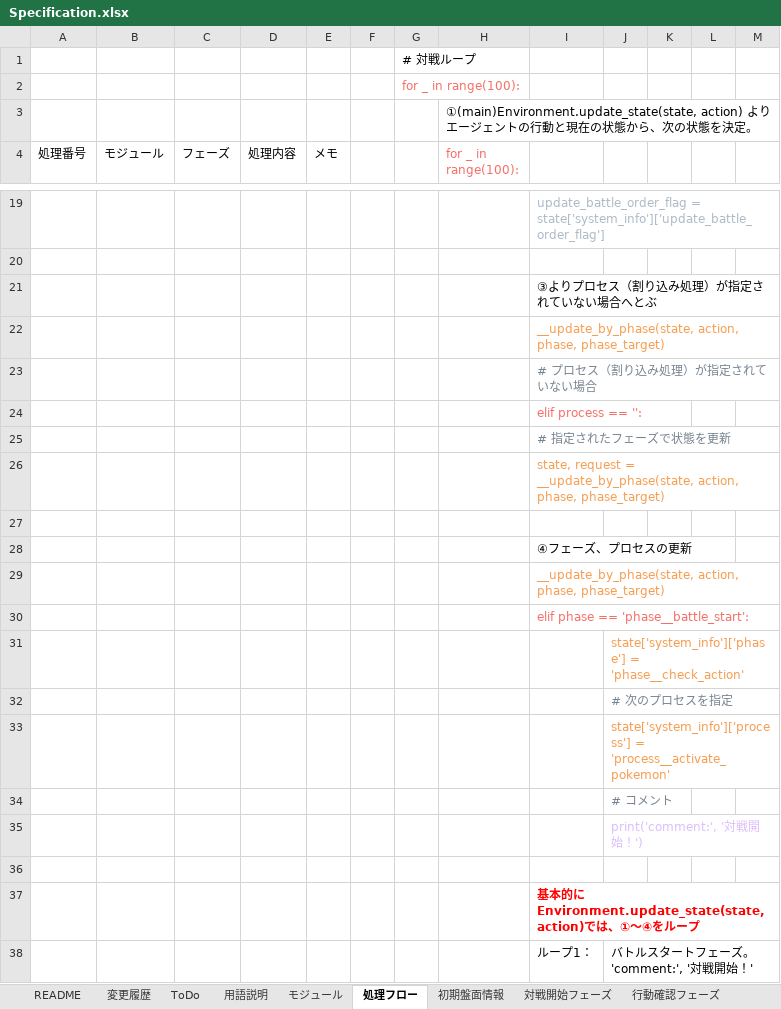
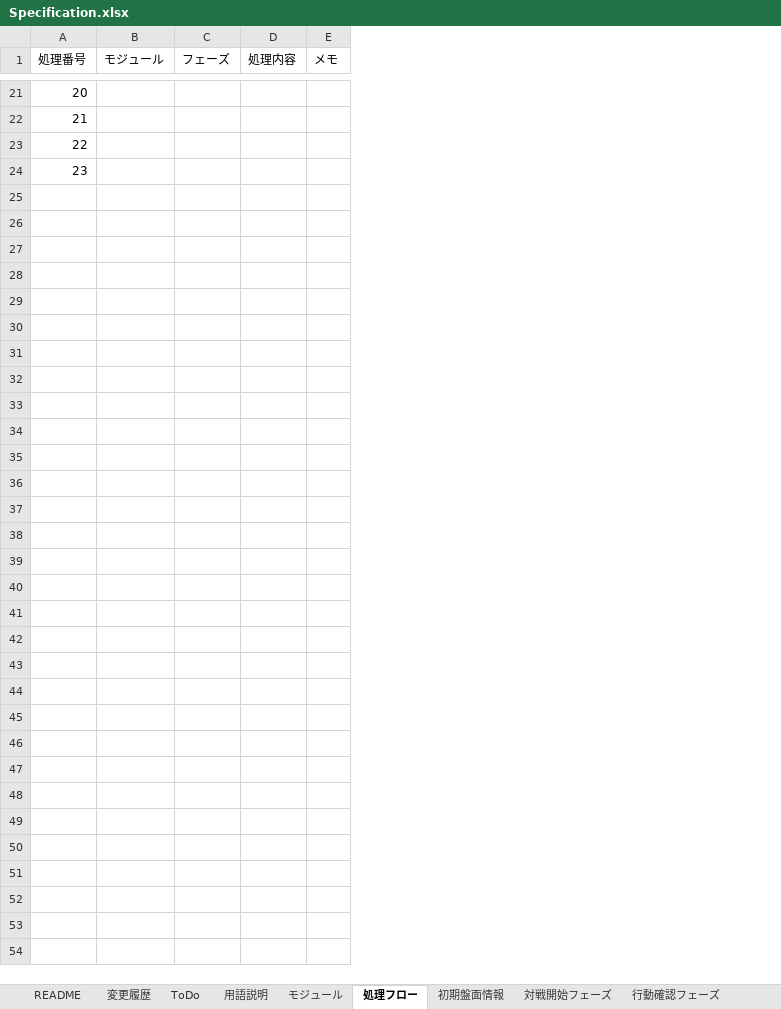
Before and after one commit to berumoru/pokemon, an Excel workbook: repo/doc/dev/Specification.xlsx, sheet 処理フロー, drawn as a sheet; only a part is shown, gaps mark what is left out; values as stored, in another font and other column widths than the file's, no borders; charts and pictures and table styles not drawn; removed rows and columns are numbered as before the commit, all else as after; the diff covers the shown part only; the diff names each change by its address in the sheet, - before the commit and + after, or states it on an @@ line.

Commit message:
'phase__effect_by_damage'のFIX

```diff
--- a/repo/doc/dev/Specification.xlsx (sheet 処理フロー)
+++ b/repo/doc/dev/Specification.xlsx (sheet 処理フロー)
-column F, empty
-column G, empty
-column H (for _ in range(100):), empty
-column I, rows 19-22: update_battle_order_flag = state['system_info']['update_battle_order_flag'] |  | ③よりプロセス（割り込み処理）が指定されていない場合へとぶ | __update_by_phase(state, action, phase, phase_target)
-column J, empty
-column K, empty
-column L, empty
-column M, empty
-row 1:  |  |  |  |  |  | # 対戦ループ
-row 2:  |  |  |  |  |  | for _ in range(100):
-row 3:  |  |  |  |  |  |  | ①(main)Environment.update_state(state, action) よりエージェントの行動と現在の状態から、次の状態を決定。
@@ column A (処理番号) renumbered between rows 8 and 24 @@
-row 23:  |  |  |  |  |  |  |  | # プロセス（割り込み処理）が指定されていない場合
-row 24:  |  |  |  |  |  |  |  | elif process == '':
-row 25:  |  |  |  |  |  |  |  | # 指定されたフェーズで状態を更新
-row 26:  |  |  |  |  |  |  |  | state, request = __update_by_phase(state, action, phase, phase_target)
-row 27: (empty)
-row 28:  |  |  |  |  |  |  |  | ④フェーズ、プロセスの更新
-row 29:  |  |  |  |  |  |  |  | __update_by_phase(state, action, phase, phase_target)
-row 30:  |  |  |  |  |  |  |  | elif phase == 'phase__battle_start':
-row 31:  |  |  |  |  |  |  |  |  | state['system_info']['phase'] = 'phase__check_action'
-row 32:  |  |  |  |  |  |  |  |  | # 次のプロセスを指定
-row 33:  |  |  |  |  |  |  |  |  | state['system_info']['process'] = 'process__activate_pokemon'
-row 34:  |  |  |  |  |  |  |  |  | # コメント
-row 35:  |  |  |  |  |  |  |  |  | print('comment:', '対戦開始！')
-row 36: (empty)
-row 37:  |  |  |  |  |  |  |  | 基本的にEnvironment.update_state(state, action)では、①〜④をループ
-row 38:  |  |  |  |  |  |  |  | ループ1： | バトルスタートフェーズ。'comment:', '対戦開始！'
```
Also changed, not shown: 7 added rows, 188 removed rows and 7 edited cells elsewhere in this sheet, sheet 初期盤面情報, charts or pictures, 5 other files.
